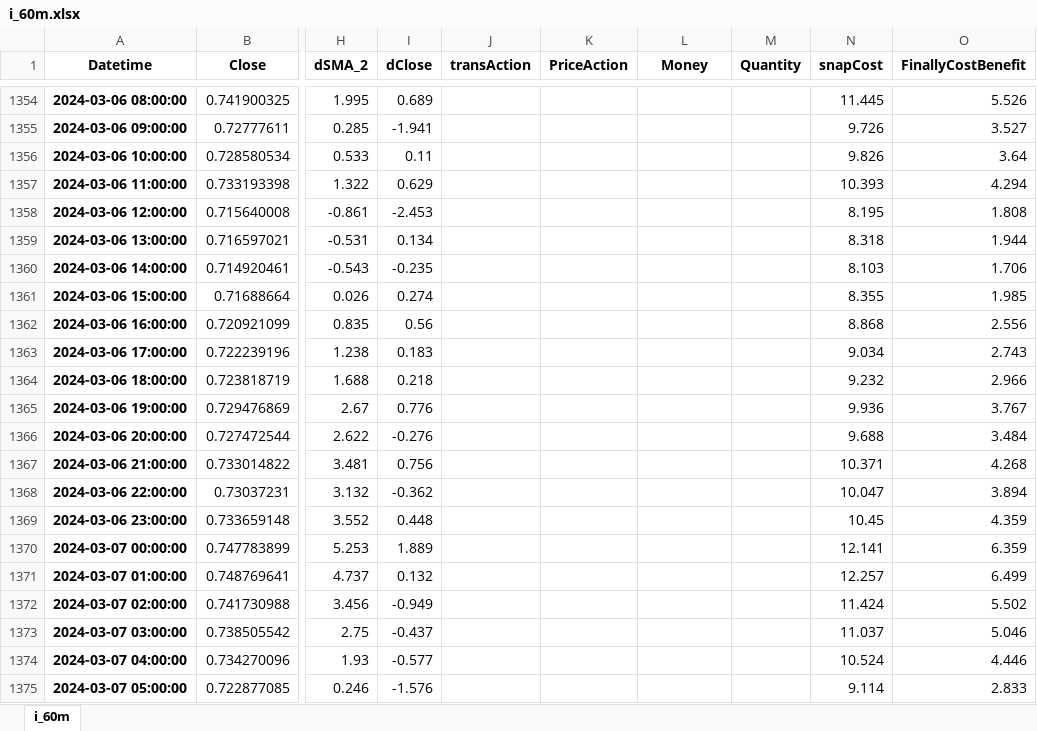
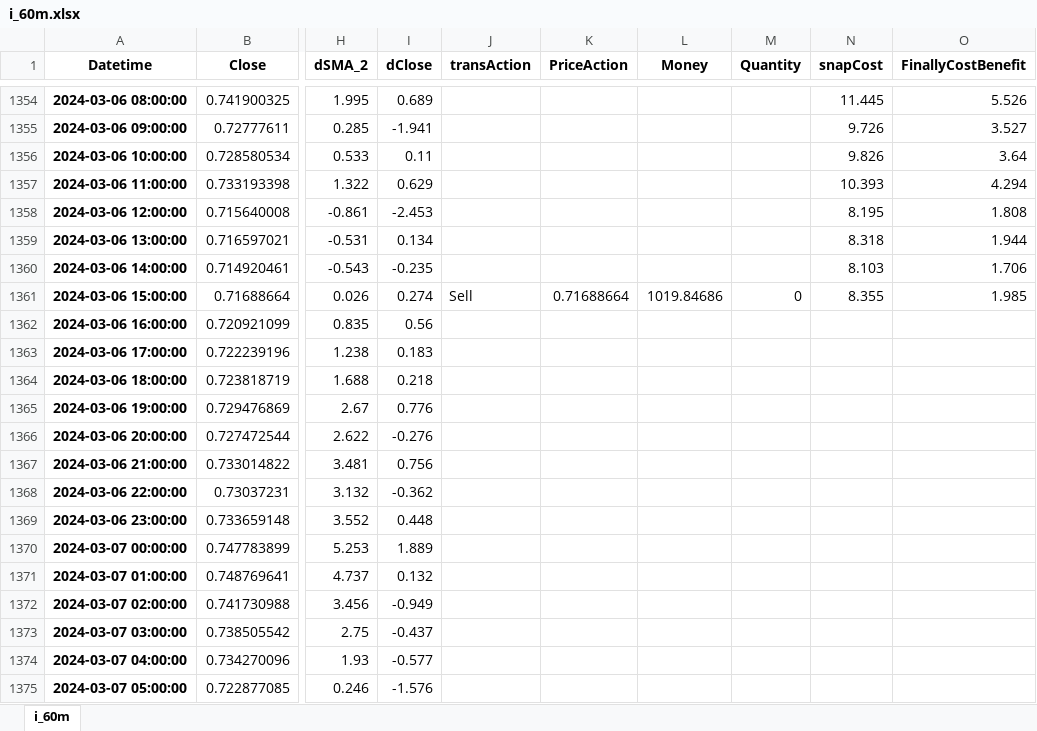
Before and after one commit to VaZarei/Crypto_Processing_Backtest, an Excel workbook: i_60m.xlsx, sheet i_60m, drawn as a sheet; only a part is shown, gaps mark what is left out; values as stored, in another font and other column widths than the file's, no borders; the diff covers the shown part only; the diff names each change by its address in the sheet, - before the commit and + after, or states it on an @@ line.

```diff
--- a/i_60m.xlsx (sheet i_60m)
+++ b/i_60m.xlsx (sheet i_60m)
-J1361 (transAction): (empty)
+J1361 (transAction): Sell
-K1361 (PriceAction): (empty)
+K1361 (PriceAction): 0.71688664
-L1361 (Money): (empty)
+L1361 (Money): 1019.84686
-M1361 (Quantity): (empty)
+M1361 (Quantity): 0
-N1362 (snapCost): 8.868
+N1362 (snapCost): (empty)
-O1362 (FinallyCostBenefit): 2.556
+O1362 (FinallyCostBenefit): (empty)
-N1363 (snapCost): 9.034
+N1363 (snapCost): (empty)
-O1363 (FinallyCostBenefit): 2.743
+O1363 (FinallyCostBenefit): (empty)
-N1364 (snapCost): 9.232
+N1364 (snapCost): (empty)
-O1364 (FinallyCostBenefit): 2.966
+O1364 (FinallyCostBenefit): (empty)
-N1365 (snapCost): 9.936
+N1365 (snapCost): (empty)
-O1365 (FinallyCostBenefit): 3.767
+O1365 (FinallyCostBenefit): (empty)
-N1366 (snapCost): 9.688
+N1366 (snapCost): (empty)
-O1366 (FinallyCostBenefit): 3.484
+O1366 (FinallyCostBenefit): (empty)
-N1367 (snapCost): 10.371
+N1367 (snapCost): (empty)
-O1367 (FinallyCostBenefit): 4.268
+O1367 (FinallyCostBenefit): (empty)
-N1368 (snapCost): 10.047
+N1368 (snapCost): (empty)
-O1368 (FinallyCostBenefit): 3.894
+O1368 (FinallyCostBenefit): (empty)
-N1369 (snapCost): 10.45
+N1369 (snapCost): (empty)
-O1369 (FinallyCostBenefit): 4.359
+O1369 (FinallyCostBenefit): (empty)
-N1370 (snapCost): 12.141
+N1370 (snapCost): (empty)
-O1370 (FinallyCostBenefit): 6.359
+O1370 (FinallyCostBenefit): (empty)
-N1371 (snapCost): 12.257
+N1371 (snapCost): (empty)
-O1371 (FinallyCostBenefit): 6.499
+O1371 (FinallyCostBenefit): (empty)
-N1372 (snapCost): 11.424
+N1372 (snapCost): (empty)
-O1372 (FinallyCostBenefit): 5.502
+O1372 (FinallyCostBenefit): (empty)
-N1373 (snapCost): 11.037
+N1373 (snapCost): (empty)
-O1373 (FinallyCostBenefit): 5.046
+O1373 (FinallyCostBenefit): (empty)
-N1374 (snapCost): 10.524
+N1374 (snapCost): (empty)
-O1374 (FinallyCostBenefit): 4.446
+O1374 (FinallyCostBenefit): (empty)
-N1375 (snapCost): 9.114
+N1375 (snapCost): (empty)
-O1375 (FinallyCostBenefit): 2.833
+O1375 (FinallyCostBenefit): (empty)
```
Also changed, not shown: 63 edited cells elsewhere in this sheet, i_15m.xlsx, 5 other files.
